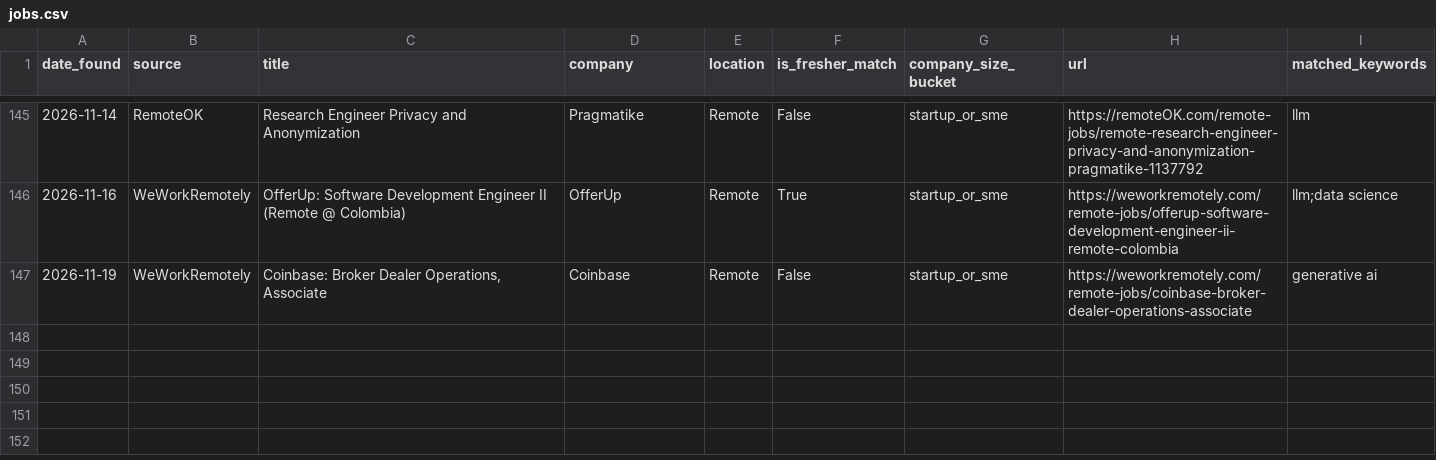
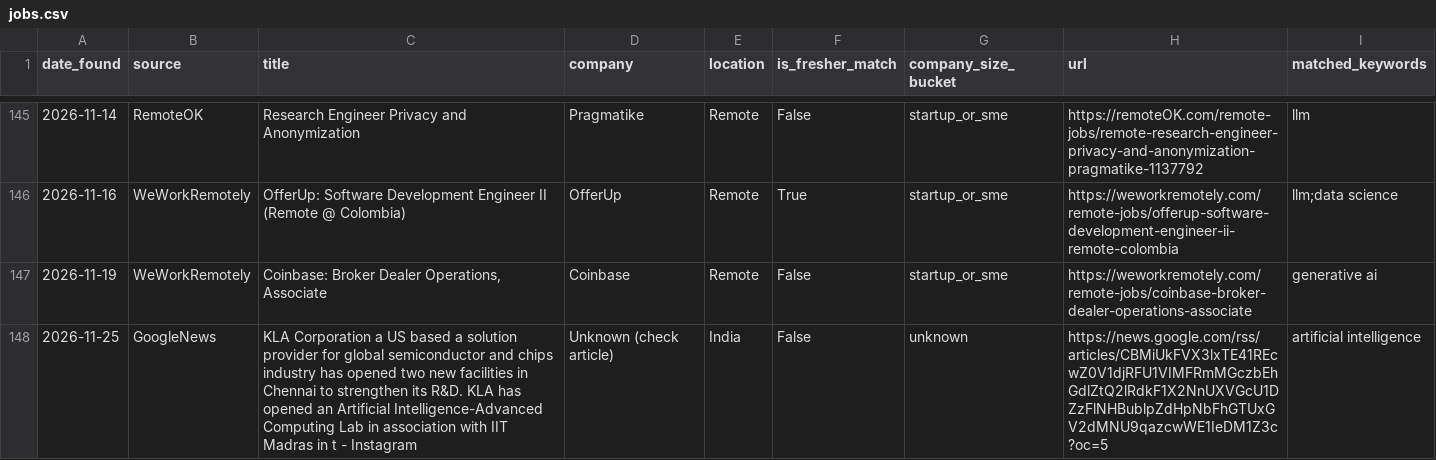
Before and after one commit to ChaarukeshAbhi/ai-fresher-job-radar, a CSV file: data/jobs.csv, drawn as a sheet; only a part is shown, gaps mark what is left out.

```diff
--- a/data/jobs.csv
+++ b/data/jobs.csv
@@ -147 +147,2 @@ date_found,source,title,company,location,is_fresher_match,company_size_bucket,ur
 2026-11-19,WeWorkRemotely,"Coinbase: Broker Dealer Operations, Associate",Coinbase,Remote,False,startup_or_sme,https://weworkremotely.com/remote-jobs/coinbase-broker-dealer-operations-associate,generative ai
+2026-11-25,GoogleNews,KLA Corporation a US based a solution provider for global semiconductor and chips industry has opened two new facilities in Chennai to strengthen its R&D. KLA has opened an Artificial Intelligence-Advanced Computing Lab in association with IIT Madras in t - Instagram,Unknown (check article),India,False,unknown,https://news.google.com/rss/articles/CBMiUkFVX3lxTE41REcwZ0V1djRFU1VIMFRmMGczbEhGdlZtQ2lRdkF1X2NnUXVGcU1DZzFlNHBublpZdHpNbFhGTUxGV2dMNU9qazcwWE1IeDM1Z3c?oc=5,artificial intelligence
```
